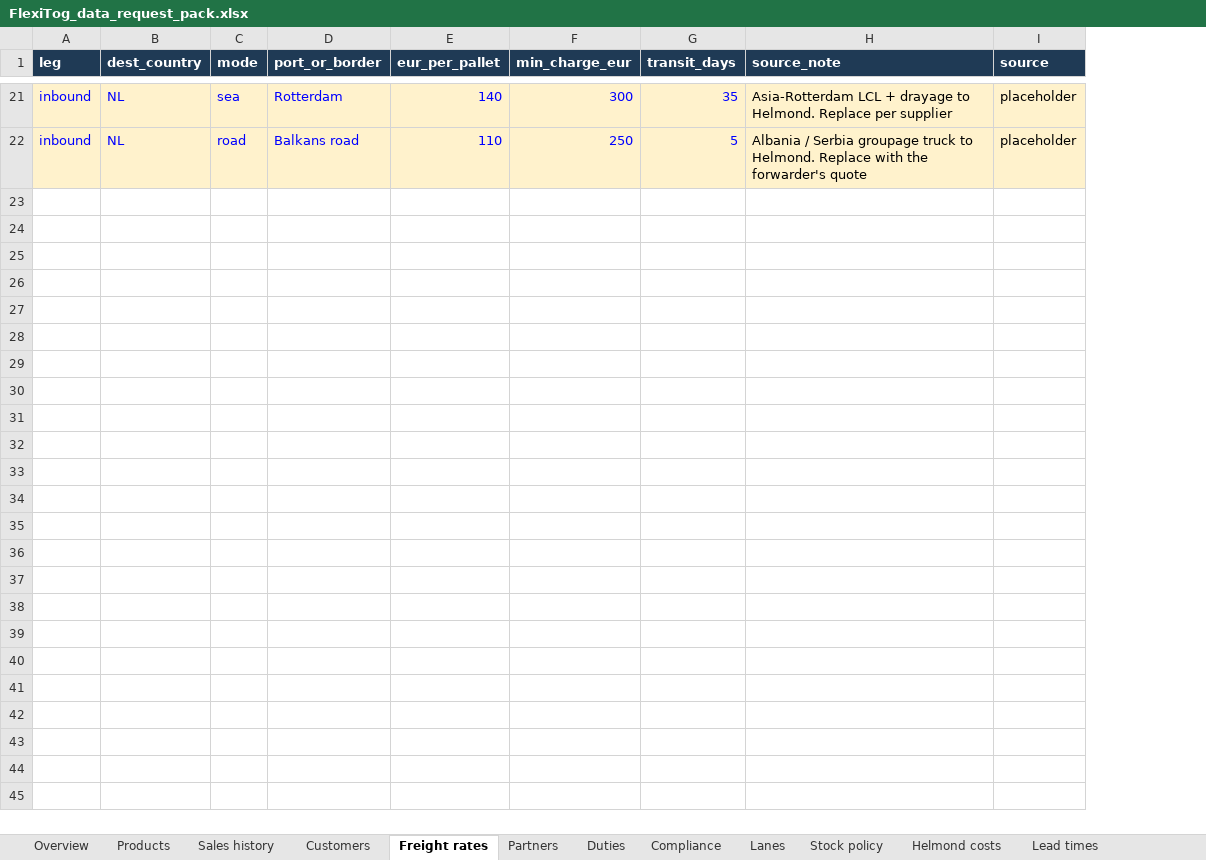
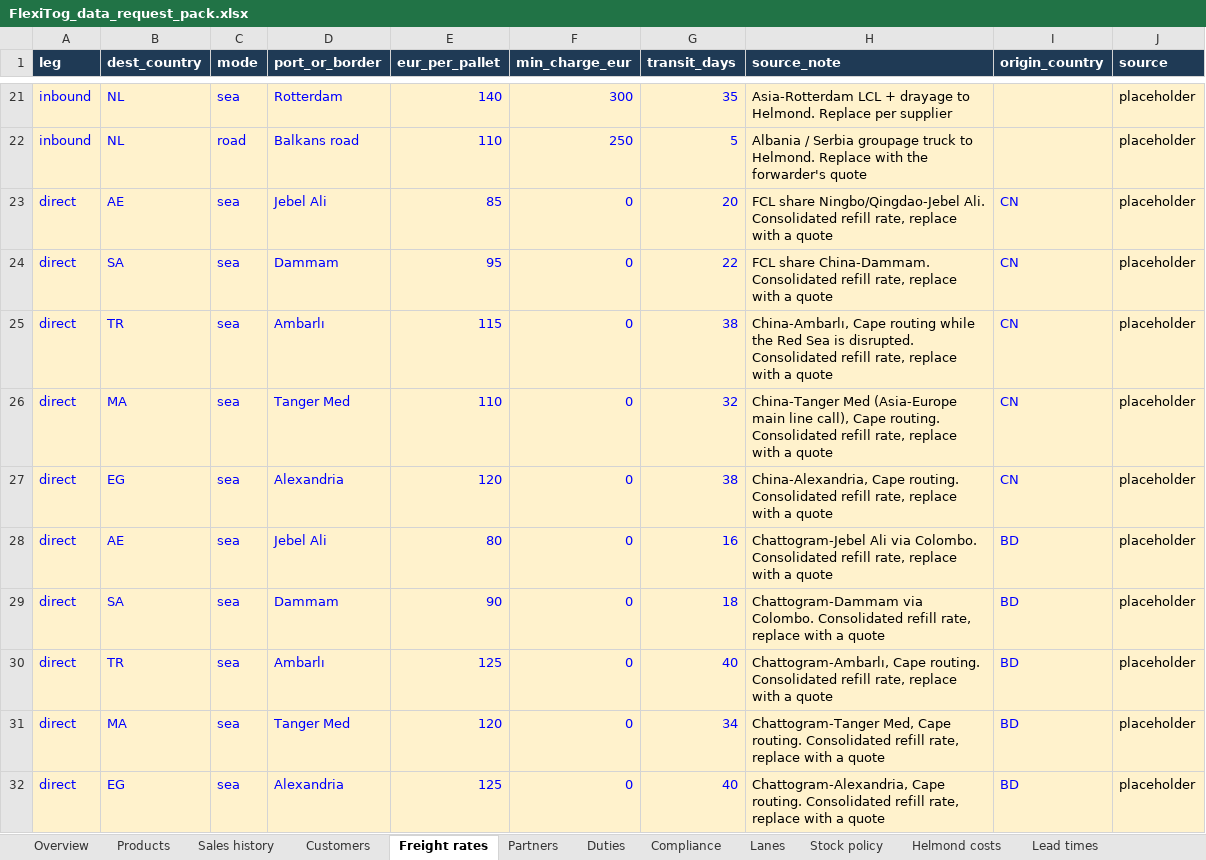
Before and after one commit to SamiElHasouni232235/Flexitog-, an Excel workbook: templates/FlexiTog_data_request_pack.xlsx, sheet Freight rates, drawn as a sheet; only a part is shown, gaps mark what is left out; values as stored, in another font and other column widths than the file's, no borders; the diff covers the shown part only; the diff names each change by its address in the sheet, - before the commit and + after, or states it on an @@ line.

```diff
--- a/templates/FlexiTog_data_request_pack.xlsx (sheet Freight rates)
+++ b/templates/FlexiTog_data_request_pack.xlsx (sheet Freight rates)
+column I (origin_country), empty
+row 23: direct | AE | sea | Jebel Ali | 85 | 0 | 20 | FCL share Ningbo/Qingdao-Jebel Ali. Consolidated refill rate, replace with a quote | CN | placeholder
+row 24: direct | SA | sea | Dammam | 95 | 0 | 22 | FCL share China-Dammam. Consolidated refill rate, replace with a quote | CN | placeholder
+row 25: direct | TR | sea | Ambarlı | 115 | 0 | 38 | China-Ambarlı, Cape routing while the Red Sea is disrupted. Consolidated refill rate, replace with a quote | CN | placeholder
+row 26: direct | MA | sea | Tanger Med | 110 | 0 | 32 | China-Tanger Med (Asia-Europe main line call), Cape routing. Consolidated refill rate, replace with a quote | CN | placeholder
+row 27: direct | EG | sea | Alexandria | 120 | 0 | 38 | China-Alexandria, Cape routing. Consolidated refill rate, replace with a quote | CN | placeholder
+row 28: direct | AE | sea | Jebel Ali | 80 | 0 | 16 | Chattogram-Jebel Ali via Colombo. Consolidated refill rate, replace with a quote | BD | placeholder
+row 29: direct | SA | sea | Dammam | 90 | 0 | 18 | Chattogram-Dammam via Colombo. Consolidated refill rate, replace with a quote | BD | placeholder
+row 30: direct | TR | sea | Ambarlı | 125 | 0 | 40 | Chattogram-Ambarlı, Cape routing. Consolidated refill rate, replace with a quote | BD | placeholder
+row 31: direct | MA | sea | Tanger Med | 120 | 0 | 34 | Chattogram-Tanger Med, Cape routing. Consolidated refill rate, replace with a quote | BD | placeholder
+row 32: direct | EG | sea | Alexandria | 125 | 0 | 40 | Chattogram-Alexandria, Cape routing. Consolidated refill rate, replace with a quote | BD | placeholder
```
Also changed, not shown: 10 added rows elsewhere in this sheet, sheet Helmond costs, sheet Overview, sheet Suppliers, 19 other files.
